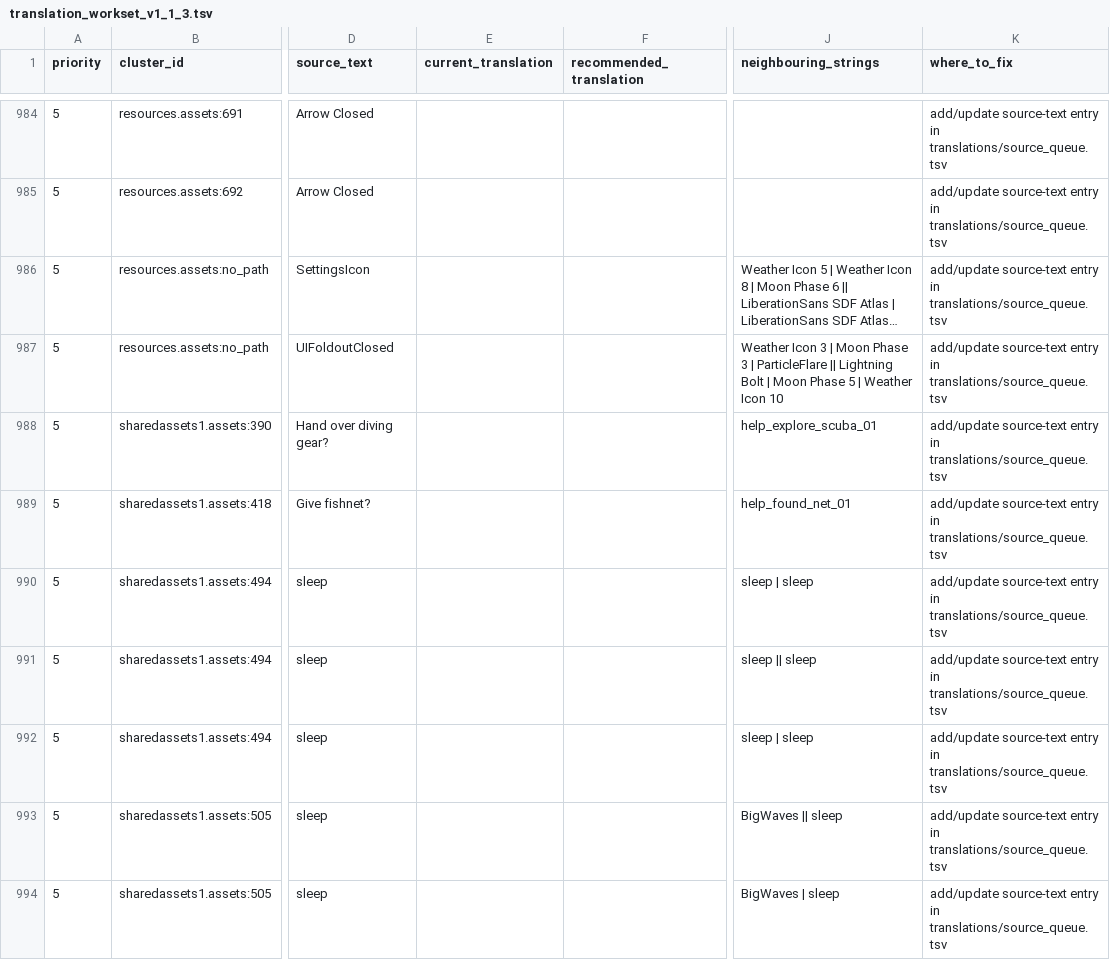
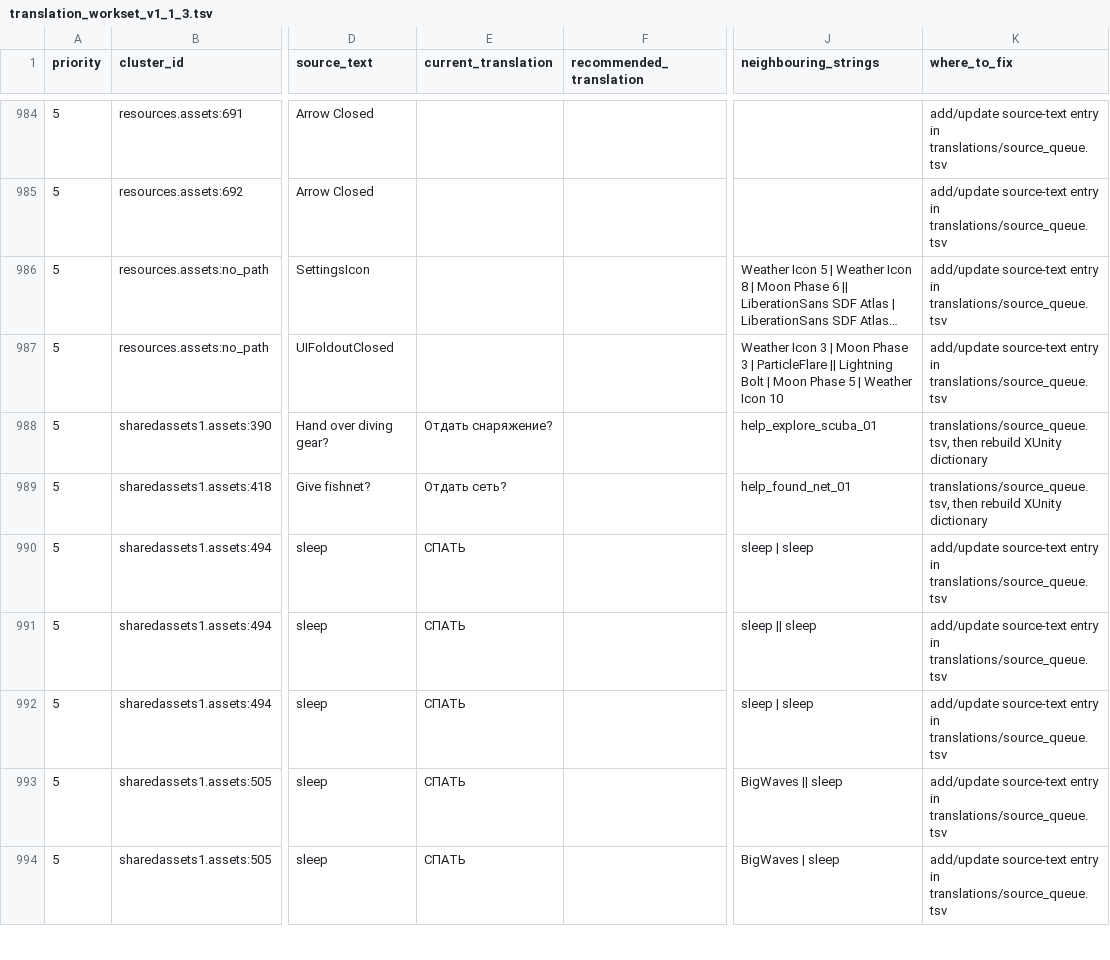
Before and after one commit to Akseleron/dont-sleep-with-the-fishes-russian, a TSV file: docs/translation_workset_v1_1_3.tsv, drawn as a sheet; only a part is shown, gaps mark what is left out; long unchanged cells end in …; the diff covers the shown part only; the diff names each change by its address in the sheet, - before the commit and + after, or states it on an @@ line.

```diff
--- a/docs/translation_workset_v1_1_3.tsv
+++ b/docs/translation_workset_v1_1_3.tsv
-E988 (current_translation): (empty)
+E988 (current_translation): Отдать снаряжение?
-K988:K989 (where_to_fix): add/update source-text entry in translations/source_queue.tsv
+K988:K989 (where_to_fix): translations/source_queue.tsv, then rebuild XUnity dictionary
-E989 (current_translation): (empty)
+E989 (current_translation): Отдать сеть?
-E990:E994 (current_translation): (empty)
+E990:E994 (current_translation): СПАТЬ
```
Also changed, not shown: 181 edited cells elsewhere in this file, 9 other files.
